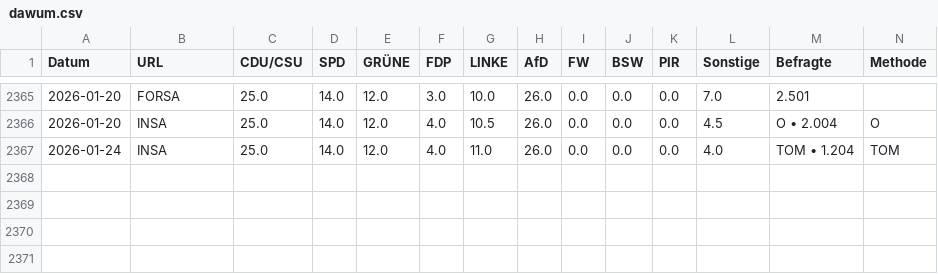
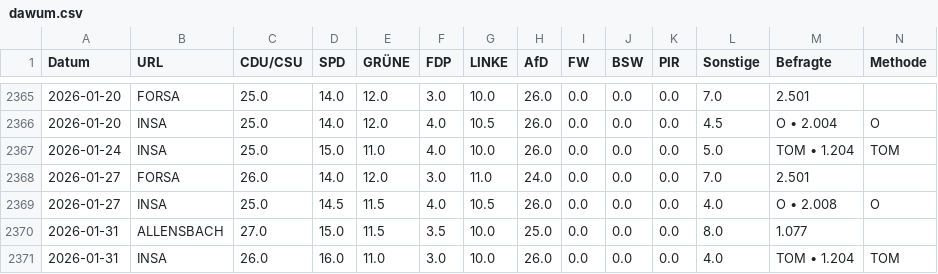
Before and after one commit to thomascamminady/dawum-crawl, a CSV file: data/dawum.csv, drawn as a sheet; only a part is shown, gaps mark what is left out; rows hold the shown columns only; the diff names each change by its address in the sheet, - before the commit and + after, or states it on an @@ line.

```diff
--- a/data/dawum.csv
+++ b/data/dawum.csv
-D2367 (SPD): 14.0
+D2367 (SPD): 15.0
-E2367 (GRÜNE): 12.0
+E2367 (GRÜNE): 11.0
-G2367 (LINKE): 11.0
+G2367 (LINKE): 10.0
-L2367 (Sonstige): 4.0
+L2367 (Sonstige): 5.0
+row 2368: 2026-01-27 | FORSA | 26.0 | 14.0 | 12.0 | 3.0 | 11.0 | 24.0 | 0.0 | 0.0 | 0.0 | 7.0 | 2.501
+row 2369: 2026-01-27 | INSA | 25.0 | 14.5 | 11.5 | 4.0 | 10.5 | 26.0 | 0.0 | 0.0 | 0.0 | 4.0 | O • 2.008 | O
+row 2370: 2026-01-31 | ALLENSBACH | 27.0 | 15.0 | 11.5 | 3.5 | 10.0 | 25.0 | 0.0 | 0.0 | 0.0 | 8.0 | 1.077
+row 2371: 2026-01-31 | INSA | 26.0 | 16.0 | 11.0 | 3.0 | 10.0 | 26.0 | 0.0 | 0.0 | 0.0 | 4.0 | TOM • 1.204 | TOM
```
Also changed, not shown: data/dawum_pivot.csv, 1 other file.
